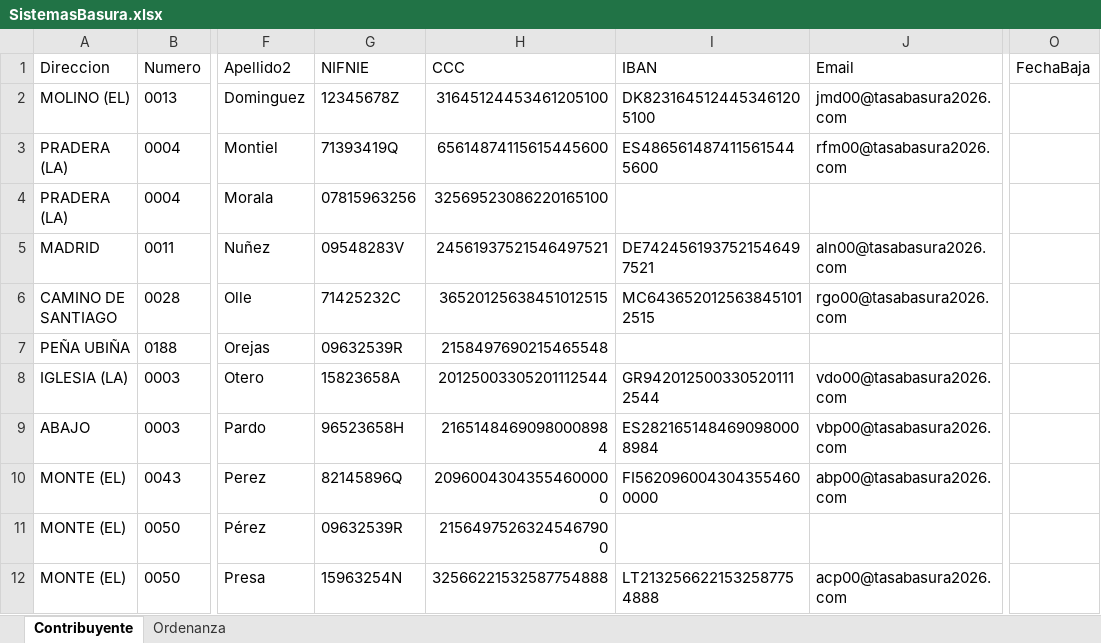
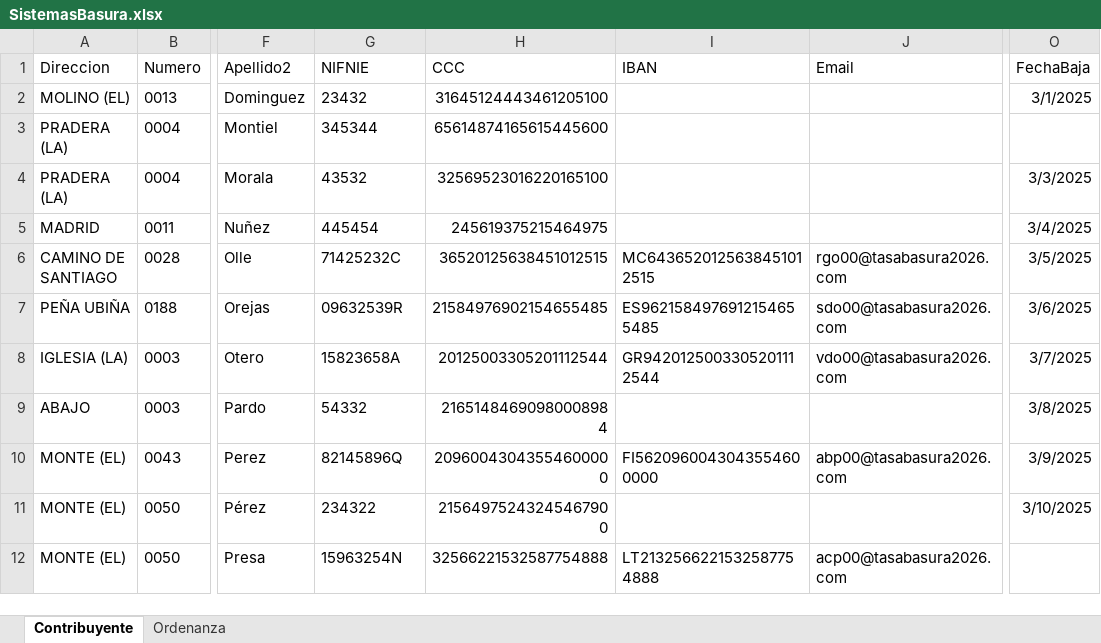
Before and after one commit to fyni12/TasaBausura, an Excel workbook: resources/SistemasBasura.xlsx, sheet Contribuyente, drawn as a sheet; only a part is shown, gaps mark what is left out; values as stored, in another font and other column widths than the file's, no borders; the diff covers the shown part only; the diff names each change by its address in the sheet, - before the commit and + after, or states it on an @@ line.

```diff
--- a/resources/SistemasBasura.xlsx (sheet Contribuyente)
+++ b/resources/SistemasBasura.xlsx (sheet Contribuyente)
-G2 (NIFNIE): 12345678Z
+G2 (NIFNIE): 23432
-H2 (CCC): 31645124453461205100
+H2 (CCC): 31645124443461205100
-I2 (IBAN): DK8231645124453461205100
+I2 (IBAN): (empty)
-J2 (Email): jmd00@tasabasura2026.com
+J2 (Email): (empty)
-O2 (FechaBaja): (empty)
+O2 (FechaBaja): 3/1/2025
-G3 (NIFNIE): 71393419Q
+G3 (NIFNIE): 345344
-H3 (CCC): 65614874115615445600
+H3 (CCC): 65614874165615445600
-I3 (IBAN): ES4865614874115615445600
+I3 (IBAN): (empty)
-J3 (Email): rfm00@tasabasura2026.com
+J3 (Email): (empty)
-G4 (NIFNIE): 07815963256
+G4 (NIFNIE): 43532
-H4 (CCC): 32569523086220165100
+H4 (CCC): 32569523016220165100
-O4 (FechaBaja): (empty)
+O4 (FechaBaja): 3/3/2025
-G5 (NIFNIE): 09548283V
+G5 (NIFNIE): 445454
-H5 (CCC): 24561937521546497521
+H5 (CCC): 245619375215464975
-I5 (IBAN): DE7424561937521546497521
+I5 (IBAN): (empty)
-J5 (Email): aln00@tasabasura2026.com
+J5 (Email): (empty)
-O5 (FechaBaja): (empty)
+O5 (FechaBaja): 3/4/2025
-O6 (FechaBaja): (empty)
+O6 (FechaBaja): 3/5/2025
-H7 (CCC): 2158497690215465548
+H7 (CCC): 21584976902154655485
-I7 (IBAN): (empty)
+I7 (IBAN): ES9621584976912154655485
-J7 (Email): (empty)
+J7 (Email): sdo00@tasabasura2026.com
-O7 (FechaBaja): (empty)
+O7 (FechaBaja): 3/6/2025
-O8 (FechaBaja): (empty)
+O8 (FechaBaja): 3/7/2025
-G9 (NIFNIE): 96523658H
+G9 (NIFNIE): 54332
-I9 (IBAN): ES2821651484690980008984
+I9 (IBAN): (empty)
-J9 (Email): vbp00@tasabasura2026.com
+J9 (Email): (empty)
-O9 (FechaBaja): (empty)
+O9 (FechaBaja): 3/8/2025
-O10 (FechaBaja): (empty)
+O10 (FechaBaja): 3/9/2025
-G11 (NIFNIE): 09632539R
+G11 (NIFNIE): 234322
-H11 (CCC): 21564975263245467900
+H11 (CCC): 21564975243245467900
-O11 (FechaBaja): (empty)
+O11 (FechaBaja): 3/10/2025
```
Also changed, not shown: 251 edited cells elsewhere in this sheet, sheet Ordenanza, 6 other files.
